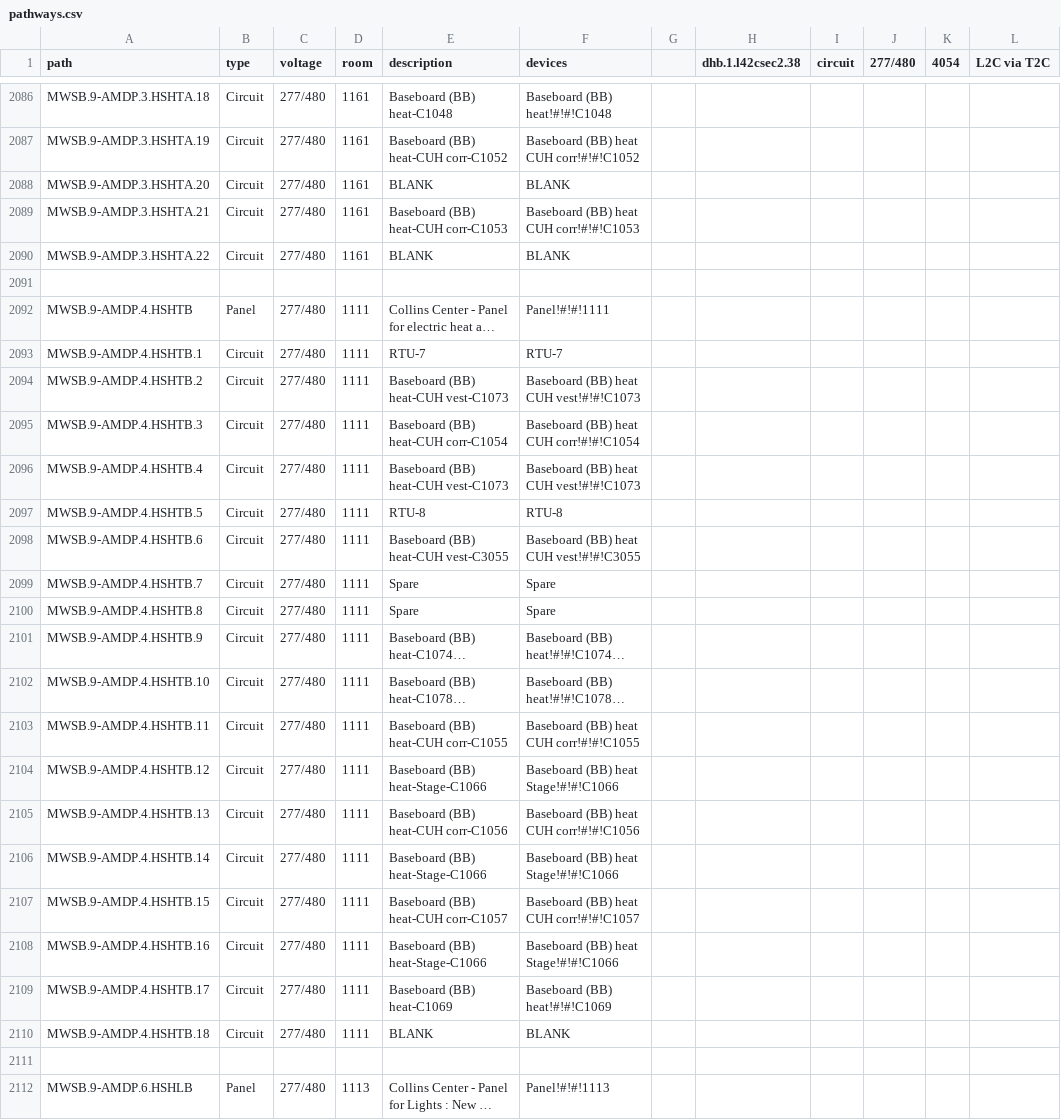
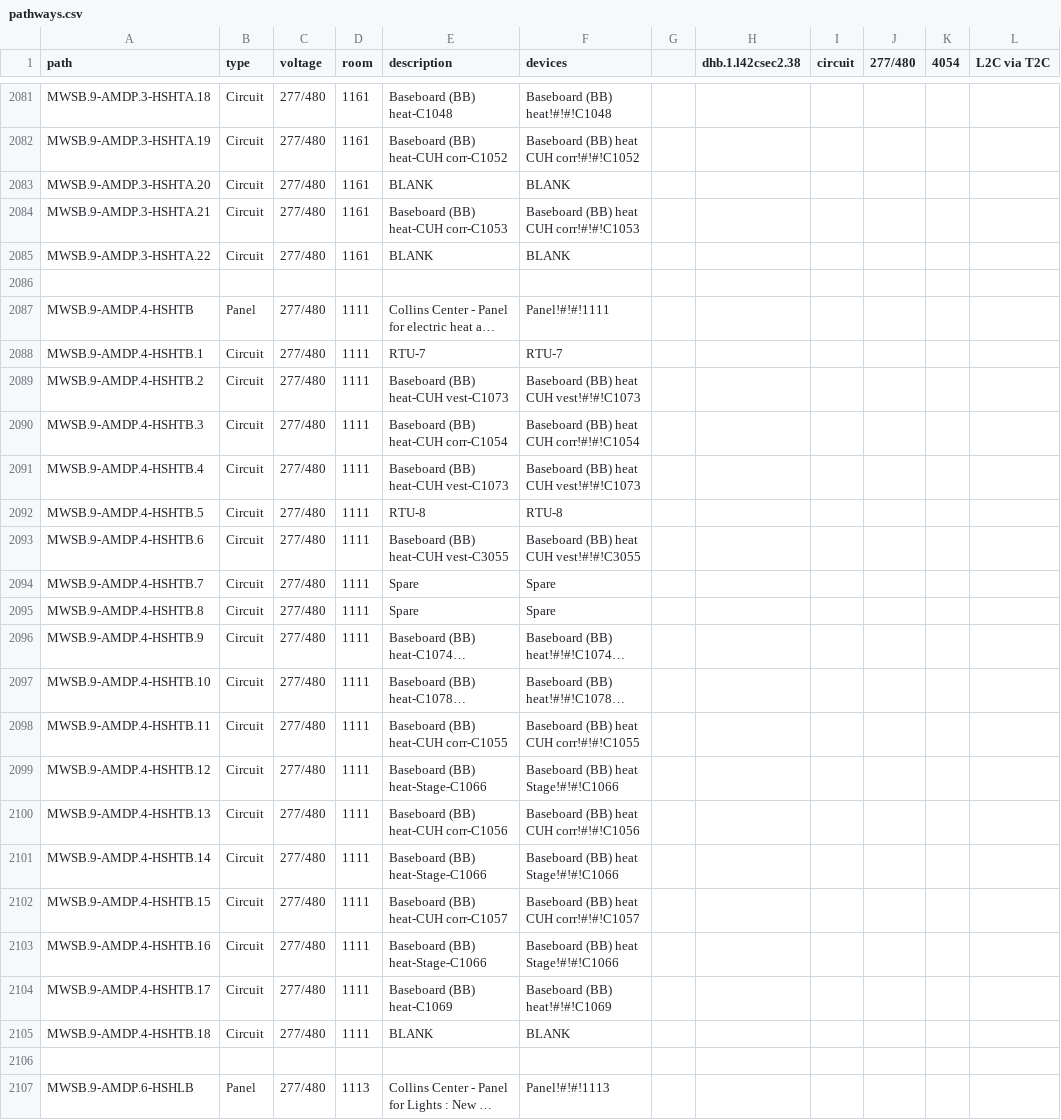
Before and after one commit to navkal/makeDb, a CSV file: pathways.csv, drawn as a sheet; only a part is shown, gaps mark what is left out; long unchanged cells end in …; addresses are those after the commit; the diff covers the shown part only; the diff names each change by its address in the sheet, - before the commit and + after, or states it on an @@ line.

```diff
--- a/pathways.csv
+++ b/pathways.csv
-A2081 (path): MWSB.9-AMDP.3.HSHTA.18
+A2081 (path): MWSB.9-AMDP.3-HSHTA.18
-A2082 (path): MWSB.9-AMDP.3.HSHTA.19
+A2082 (path): MWSB.9-AMDP.3-HSHTA.19
-A2083 (path): MWSB.9-AMDP.3.HSHTA.20
+A2083 (path): MWSB.9-AMDP.3-HSHTA.20
-A2084 (path): MWSB.9-AMDP.3.HSHTA.21
+A2084 (path): MWSB.9-AMDP.3-HSHTA.21
-A2085 (path): MWSB.9-AMDP.3.HSHTA.22
+A2085 (path): MWSB.9-AMDP.3-HSHTA.22
-A2087 (path): MWSB.9-AMDP.4.HSHTB
+A2087 (path): MWSB.9-AMDP.4-HSHTB
-A2088 (path): MWSB.9-AMDP.4.HSHTB.1
+A2088 (path): MWSB.9-AMDP.4-HSHTB.1
-A2089 (path): MWSB.9-AMDP.4.HSHTB.2
+A2089 (path): MWSB.9-AMDP.4-HSHTB.2
-A2090 (path): MWSB.9-AMDP.4.HSHTB.3
+A2090 (path): MWSB.9-AMDP.4-HSHTB.3
-A2091 (path): MWSB.9-AMDP.4.HSHTB.4
+A2091 (path): MWSB.9-AMDP.4-HSHTB.4
-A2092 (path): MWSB.9-AMDP.4.HSHTB.5
+A2092 (path): MWSB.9-AMDP.4-HSHTB.5
-A2093 (path): MWSB.9-AMDP.4.HSHTB.6
+A2093 (path): MWSB.9-AMDP.4-HSHTB.6
-A2094 (path): MWSB.9-AMDP.4.HSHTB.7
+A2094 (path): MWSB.9-AMDP.4-HSHTB.7
-A2095 (path): MWSB.9-AMDP.4.HSHTB.8
+A2095 (path): MWSB.9-AMDP.4-HSHTB.8
-A2096 (path): MWSB.9-AMDP.4.HSHTB.9
+A2096 (path): MWSB.9-AMDP.4-HSHTB.9
-A2097 (path): MWSB.9-AMDP.4.HSHTB.10
+A2097 (path): MWSB.9-AMDP.4-HSHTB.10
-A2098 (path): MWSB.9-AMDP.4.HSHTB.11
+A2098 (path): MWSB.9-AMDP.4-HSHTB.11
-A2099 (path): MWSB.9-AMDP.4.HSHTB.12
+A2099 (path): MWSB.9-AMDP.4-HSHTB.12
-A2100 (path): MWSB.9-AMDP.4.HSHTB.13
+A2100 (path): MWSB.9-AMDP.4-HSHTB.13
-A2101 (path): MWSB.9-AMDP.4.HSHTB.14
+A2101 (path): MWSB.9-AMDP.4-HSHTB.14
-A2102 (path): MWSB.9-AMDP.4.HSHTB.15
+A2102 (path): MWSB.9-AMDP.4-HSHTB.15
-A2103 (path): MWSB.9-AMDP.4.HSHTB.16
+A2103 (path): MWSB.9-AMDP.4-HSHTB.16
-A2104 (path): MWSB.9-AMDP.4.HSHTB.17
+A2104 (path): MWSB.9-AMDP.4-HSHTB.17
-A2105 (path): MWSB.9-AMDP.4.HSHTB.18
+A2105 (path): MWSB.9-AMDP.4-HSHTB.18
-A2107 (path): MWSB.9-AMDP.6.HSHLB
+A2107 (path): MWSB.9-AMDP.6-HSHLB
```
Also changed, not shown: 5 removed rows and 100 edited cells elsewhere in this file, devices.csv.
